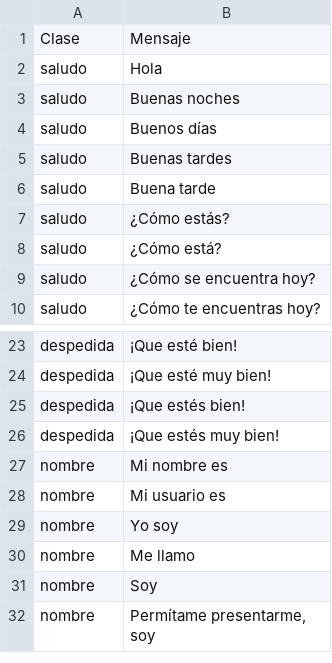
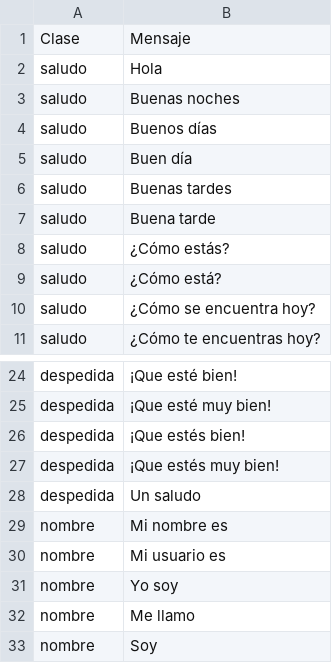
Before and after one commit to alvaro-neira/nlp-homework2, a CSV file: tiposmensajes.csv, drawn as a sheet; only a part is shown, gaps mark what is left out; the shorter side is filled out with more unchanged rows.

```diff
--- a/tiposmensajes.csv
+++ b/tiposmensajes.csv
@@ -4,2 +4,3 @@ saludo;Buenas noches
 saludo;Buenos días
+saludo;Buen día
 saludo;Buenas tardes
@@ -26,2 +27,3 @@ despedida;¡Que estés bien!
 despedida;¡Que estés muy bien!
+despedida;Un saludo
 nombre;Mi nombre es
```
Also changed, not shown: respuestasDefecto.csv.
